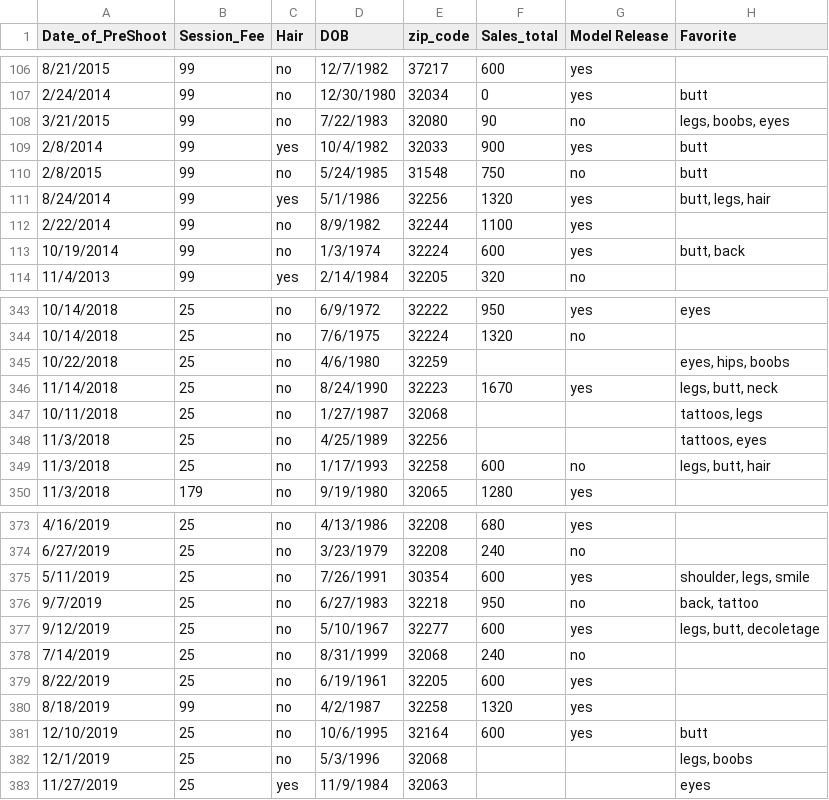
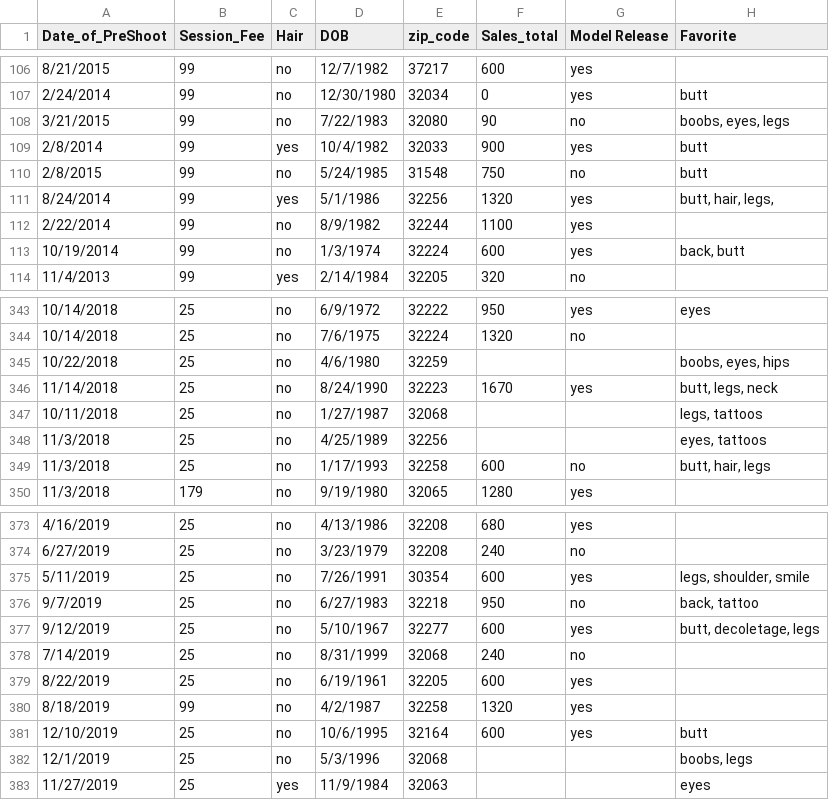
Before and after one commit to ilEnzio/Sexy_In_The_City, a CSV file: DND data_3.csv, drawn as a sheet; only a part is shown, gaps mark what is left out; the diff covers the shown part only.

Commit message:
Add files via upload

```diff
--- a/DND data_3.csv
+++ b/DND data_3.csv
@@ -107,8 +107,8 @@ Date_of_PreShoot,Session_Fee,Hair,DOB,zip_code,Sales_total,Model Release,Favorit
 2/24/2014,99,no,12/30/1980,32034,0,yes,butt
-3/21/2015,99,no,7/22/1983,32080,90,no,"legs, boobs, eyes"
+3/21/2015,99,no,7/22/1983,32080,90,no,"boobs, eyes, legs"
 2/8/2014,99,yes,10/4/1982,32033,900,yes,butt
 2/8/2015,99,no,5/24/1985,31548,750,no,butt
-8/24/2014,99,yes,5/1/1986,32256,1320,yes,"butt, legs, hair"
+8/24/2014,99,yes,5/1/1986,32256,1320,yes,"butt, hair, legs,"
 2/22/2014,99,no,8/9/1982,32244,1100,yes,
-10/19/2014,99,no,1/3/1974,32224,600,yes,"butt, back"
+10/19/2014,99,no,1/3/1974,32224,600,yes,"back, butt"
 11/4/2013,99,yes,2/14/1984,32205,320,no,
@@ -344,7 +344,7 @@ Date_of_PreShoot,Session_Fee,Hair,DOB,zip_code,Sales_total,Model Release,Favorit
 10/14/2018,25,no,7/6/1975,32224,1320,no,
-10/22/2018,25,no,4/6/1980,32259,,,"eyes, hips, boobs"
-11/14/2018,25,no,8/24/1990,32223,1670,yes,"legs, butt, neck"
-10/11/2018,25,no,1/27/1987,32068,,,"tattoos, legs"
-11/3/2018,25,no,4/25/1989,32256,,,"tattoos, eyes"
-11/3/2018,25,no,1/17/1993,32258,600,no,"legs, butt, hair"
+10/22/2018,25,no,4/6/1980,32259,,,"boobs, eyes, hips"
+11/14/2018,25,no,8/24/1990,32223,1670,yes,"butt, legs, neck"
+10/11/2018,25,no,1/27/1987,32068,,,"legs, tattoos"
+11/3/2018,25,no,4/25/1989,32256,,,"eyes, tattoos"
+11/3/2018,25,no,1/17/1993,32258,600,no,"butt, hair, legs"
 11/3/2018,179,no,9/19/1980,32065,1280,yes,
@@ -374,5 +374,5 @@ Date_of_PreShoot,Session_Fee,Hair,DOB,zip_code,Sales_total,Model Release,Favorit
 6/27/2019,25,no,3/23/1979,32208,240,no,
-5/11/2019,25,no,7/26/1991,30354,600,yes,"shoulder, legs, smile"
+5/11/2019,25,no,7/26/1991,30354,600,yes,"legs, shoulder, smile"
 9/7/2019,25,no,6/27/1983,32218,950,no,"back, tattoo"
-9/12/2019,25,no,5/10/1967,32277,600,yes,"legs, butt, decoletage"
+9/12/2019,25,no,5/10/1967,32277,600,yes,"butt, decoletage, legs"
 7/14/2019,25,no,8/31/1999,32068,240,no,
@@ -381,3 +381,3 @@ Date_of_PreShoot,Session_Fee,Hair,DOB,zip_code,Sales_total,Model Release,Favorit
 12/10/2019,25,no,10/6/1995,32164,600,yes,butt
-12/1/2019,25,no,5/3/1996,32068,,,"legs, boobs"
+12/1/2019,25,no,5/3/1996,32068,,,"boobs, legs "
 11/27/2019,25,yes,11/9/1984,32063,,,eyes
```
Also changed, not shown: 23 edited cells elsewhere in this file.
